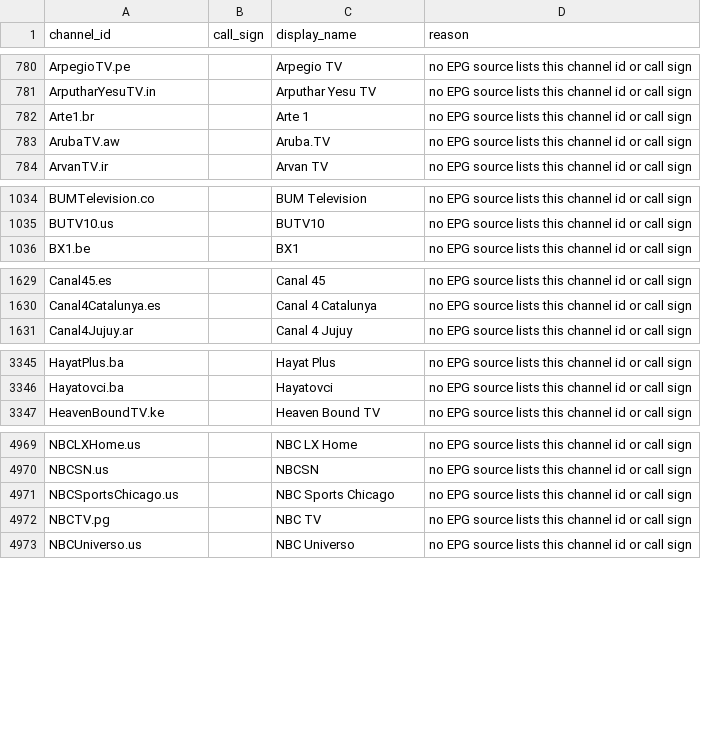
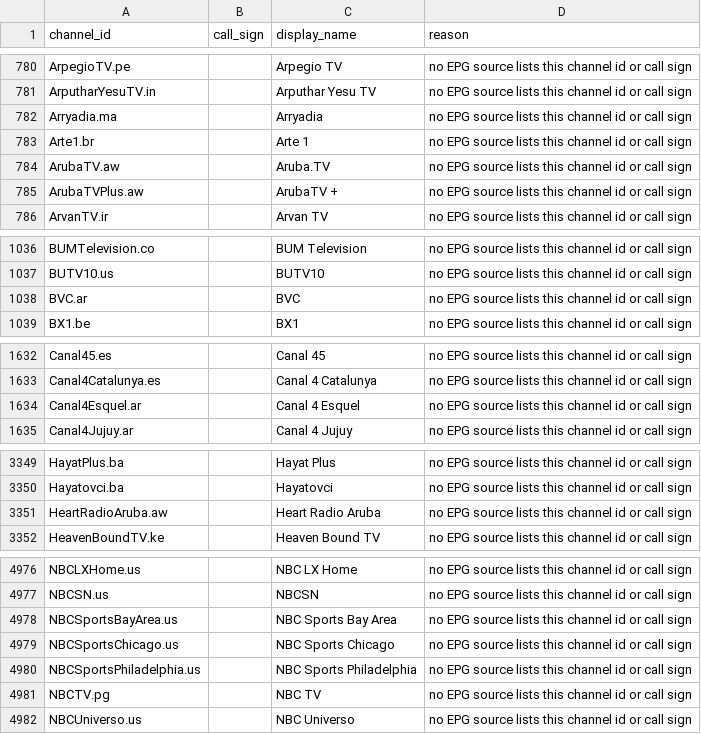
Before and after one commit to 7000premiumchannels/android-tv-guru-playlists, a CSV file: reports/epg-unmatched.csv, drawn as a sheet; only a part is shown, gaps mark what is left out; the diff covers the shown part only.

```diff
--- a/reports/epg-unmatched.csv
+++ b/reports/epg-unmatched.csv
@@ -781,4 +781,6 @@ ArpegioTV.pe,,Arpegio TV,no EPG source lists this channel id or call sign
 ArputharYesuTV.in,,Arputhar Yesu TV,no EPG source lists this channel id or call sign
+Arryadia.ma,,Arryadia,no EPG source lists this channel id or call sign
 Arte1.br,,Arte 1,no EPG source lists this channel id or call sign
 ArubaTV.aw,,Aruba.TV,no EPG source lists this channel id or call sign
+ArubaTVPlus.aw,,ArubaTV +,no EPG source lists this channel id or call sign
 ArvanTV.ir,,Arvan TV,no EPG source lists this channel id or call sign
@@ -1035,2 +1037,3 @@ BUMTelevision.co,,BUM Television,no EPG source lists this channel id or call sig
 BUTV10.us,,BUTV10,no EPG source lists this channel id or call sign
+BVC.ar,,BVC,no EPG source lists this channel id or call sign
 BX1.be,,BX1,no EPG source lists this channel id or call sign
@@ -1630,2 +1633,3 @@ Canal45.es,,Canal 45,no EPG source lists this channel id or call sign
 Canal4Catalunya.es,,Canal 4 Catalunya,no EPG source lists this channel id or call sign
+Canal4Esquel.ar,,Canal 4 Esquel,no EPG source lists this channel id or call sign
 Canal4Jujuy.ar,,Canal 4 Jujuy,no EPG source lists this channel id or call sign
@@ -3346,2 +3350,3 @@ HayatPlus.ba,,Hayat Plus,no EPG source lists this channel id or call sign
 Hayatovci.ba,,Hayatovci,no EPG source lists this channel id or call sign
+HeartRadioAruba.aw,,Heart Radio Aruba,no EPG source lists this channel id or call sign
 HeavenBoundTV.ke,,Heaven Bound TV,no EPG source lists this channel id or call sign
@@ -4970,3 +4977,5 @@ NBCLXHome.us,,NBC LX Home,no EPG source lists this channel id or call sign
 NBCSN.us,,NBCSN,no EPG source lists this channel id or call sign
+NBCSportsBayArea.us,,NBC Sports Bay Area,no EPG source lists this channel id or call sign
 NBCSportsChicago.us,,NBC Sports Chicago,no EPG source lists this channel id or call sign
+NBCSportsPhiladelphia.us,,NBC Sports Philadelphia,no EPG source lists this channel id or call sign
 NBCTV.pg,,NBC TV,no EPG source lists this channel id or call sign
```
Also changed, not shown: 4 added rows elsewhere in this file, 4 other files.
